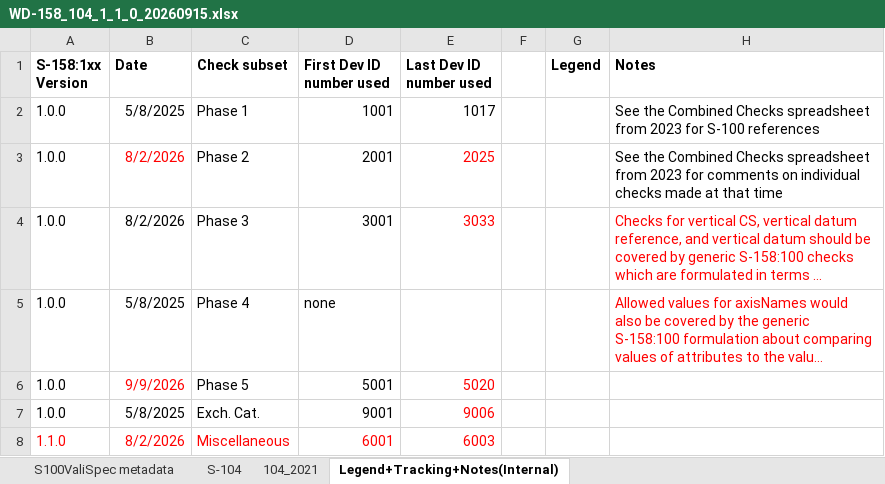
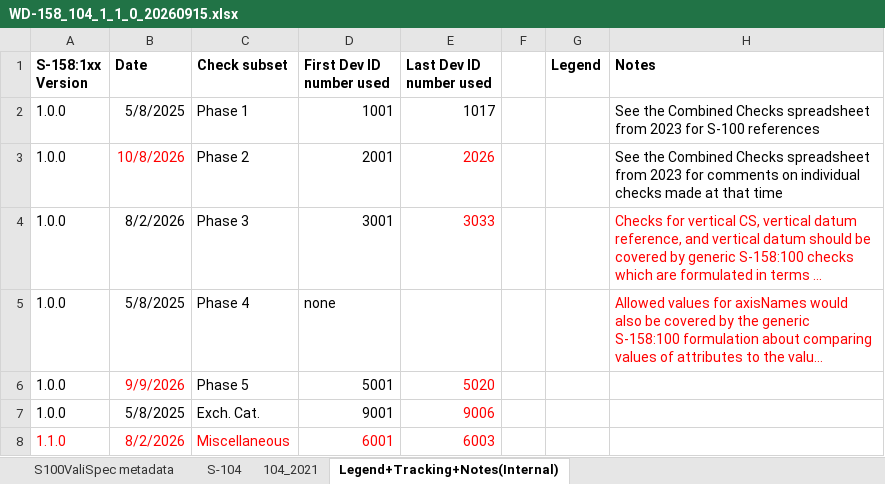
Before and after one commit to iho-ohi/TWCWG, an Excel workbook: S-158-104/1.1.0/WD-158_104_1_1_0_20260915.xlsx, sheet Legend+Tracking+Notes(Internal), drawn as a sheet; long unchanged cells end in …; values as stored, in another font and other column widths than the file's, no borders; the diff names each change by its address in the sheet, - before the commit and + after, or states it on an @@ line.

```diff
--- a/S-158-104/1.1.0/WD-158_104_1_1_0_20260915.xlsx (sheet Legend+Tracking+Notes(Internal))
+++ b/S-158-104/1.1.0/WD-158_104_1_1_0_20260915.xlsx (sheet Legend+Tracking+Notes(Internal))
-B3 (Date): 8/2/2026
+B3 (Date): 10/8/2026
-E3 (Last Dev ID number used): 2025
+E3 (Last Dev ID number used): 2026
```
Also changed, not shown: sheet S-104, sheet 104_2021.
